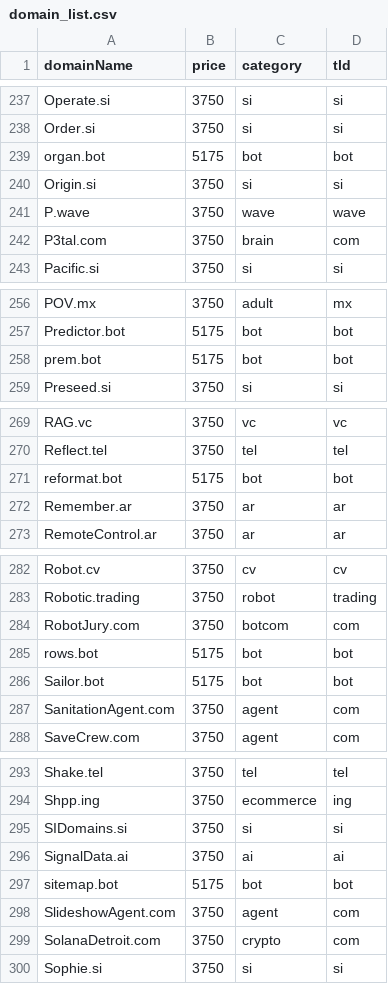
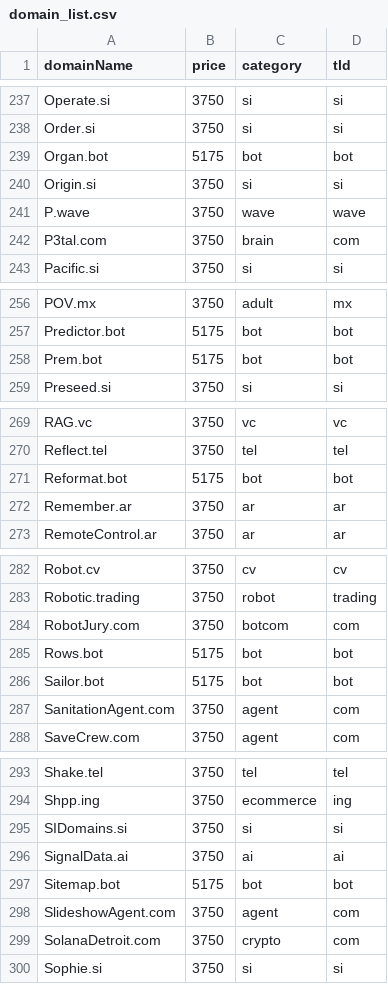
Before and after one commit to ds1/tdc, a CSV file: data/input/domain_list.csv, drawn as a sheet; only a part is shown, gaps mark what is left out; the diff covers the shown part only.

```diff
--- a/data/input/domain_list.csv
+++ b/data/input/domain_list.csv
@@ -238,3 +238,3 @@ Operate.si,3750,si,si
 Order.si,3750,si,si
-organ.bot,5175,bot,bot
+Organ.bot,5175,bot,bot
 Origin.si,3750,si,si
@@ -257,3 +257,3 @@ POV.mx,3750,adult,mx
 Predictor.bot,5175,bot,bot
-prem.bot,5175,bot,bot
+Prem.bot,5175,bot,bot
 Preseed.si,3750,si,si
@@ -270,3 +270,3 @@ RAG.vc,3750,vc,vc
 Reflect.tel,3750,tel,tel
-reformat.bot,5175,bot,bot
+Reformat.bot,5175,bot,bot
 Remember.ar,3750,ar,ar
@@ -284,3 +284,3 @@ Robotic.trading,3750,robot,trading
 RobotJury.com,3750,botcom,com
-rows.bot,5175,bot,bot
+Rows.bot,5175,bot,bot
 Sailor.bot,5175,bot,bot
@@ -296,3 +296,3 @@ SIDomains.si,3750,si,si
 SignalData.ai,3750,ai,ai
-sitemap.bot,5175,bot,bot
+Sitemap.bot,5175,bot,bot
 SlideshowAgent.com,3750,agent,com
```
Also changed, not shown: 15 edited cells elsewhere in this file.
